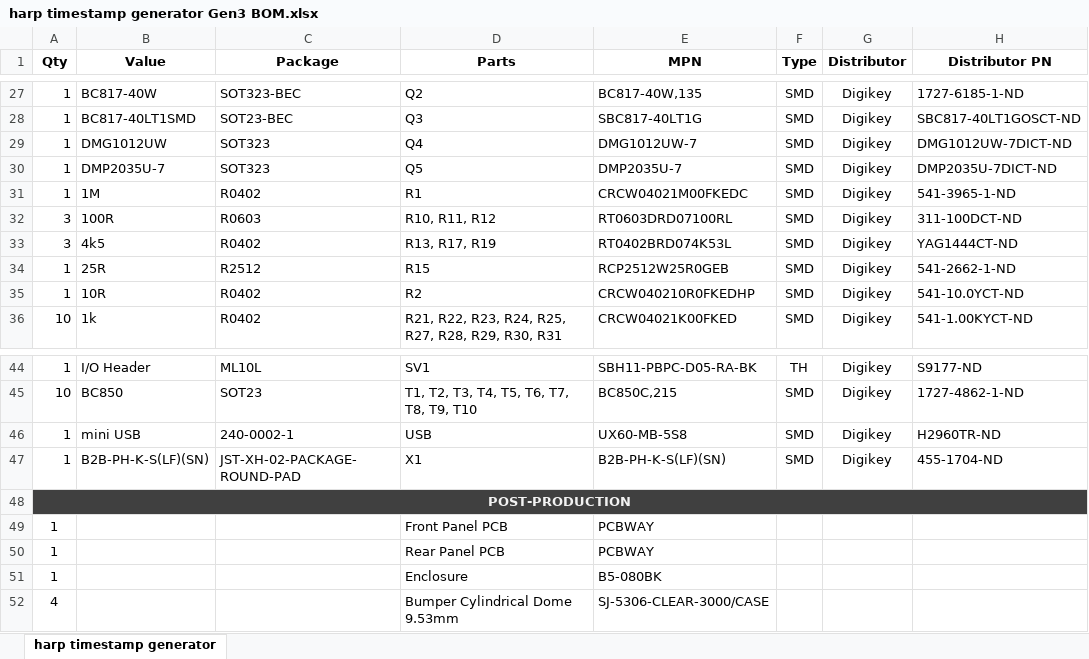
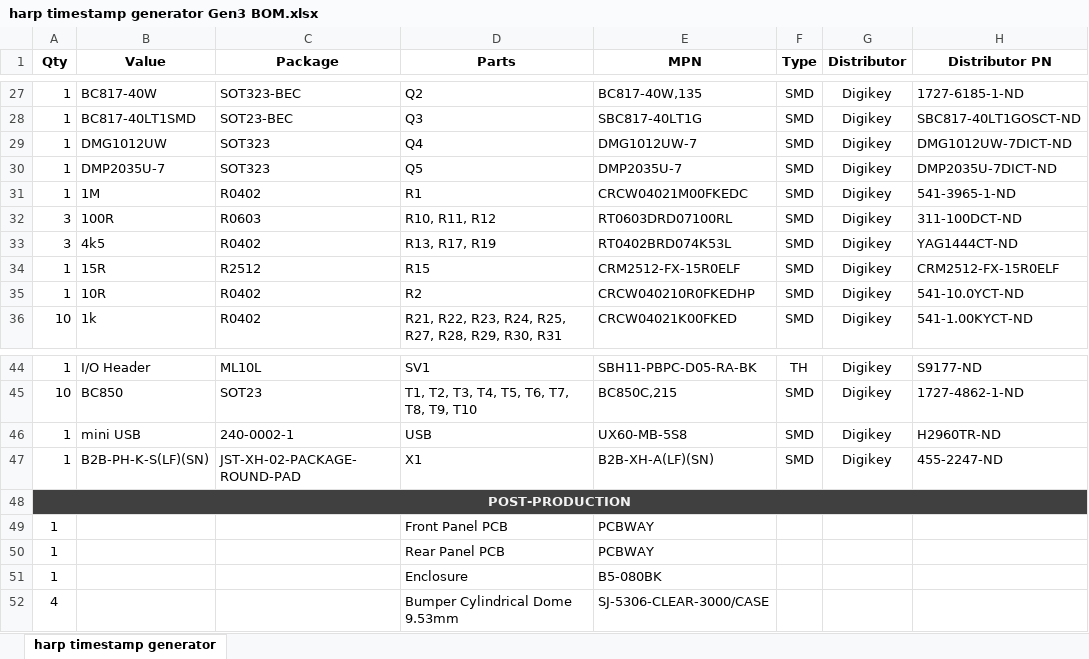
Before and after one commit to davidpalma666/harp_timestamp_generator_Gen3, an Excel workbook: PCB/harp timestamp generator Gen3 BOM.xlsx, sheet harp timestamp generator, drawn as a sheet; only a part is shown, gaps mark what is left out; values as stored, in another font and other column widths than the file's, no borders; the diff names each change by its address in the sheet, - before the commit and + after, or states it on an @@ line.

```diff
--- a/PCB/harp timestamp generator Gen3 BOM.xlsx (sheet harp timestamp generator)
+++ b/PCB/harp timestamp generator Gen3 BOM.xlsx (sheet harp timestamp generator)
-B34 (Value): 25R
+B34 (Value): 15R
-E34 (MPN): RCP2512W25R0GEB
+E34 (MPN): CRM2512-FX-15R0ELF
-H34 (Distributor PN): 541-2662-1-ND
+H34 (Distributor PN): CRM2512-FX-15R0ELF
-E47 (MPN): B2B-PH-K-S(LF)(SN)
+E47 (MPN): B2B-XH-A(LF)(SN)
-H47 (Distributor PN): 455-1704-ND
+H47 (Distributor PN): 455-2247-ND
```
Also changed, not shown: 2 other files.
